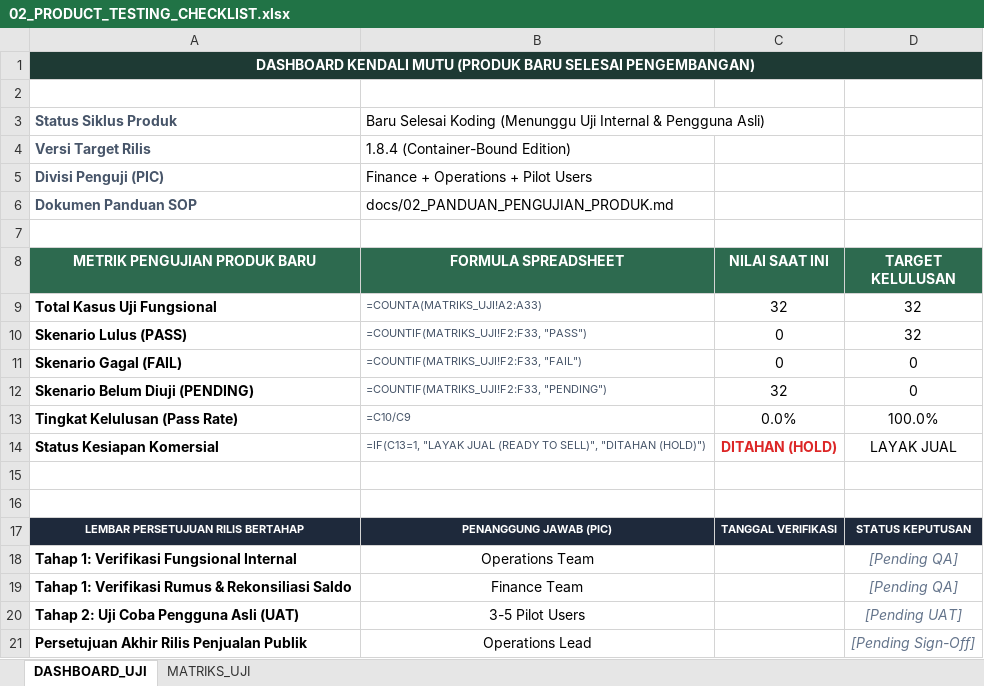
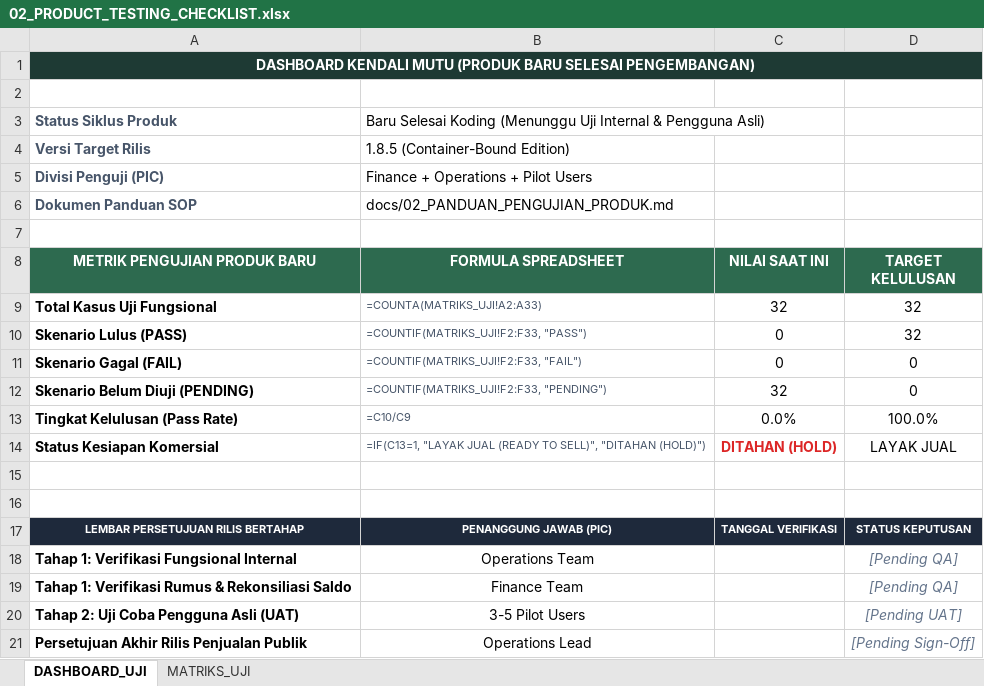
Before and after one commit to alfik21/finance-template, an Excel workbook: docs/02_PRODUCT_TESTING_CHECKLIST.xlsx, sheet DASHBOARD_UJI, drawn as a sheet; values as stored, in another font and other column widths than the file's, no borders; the diff names each change by its address in the sheet, - before the commit and + after, or states it on an @@ line.

Commit message:
fix(demo): rekonsiliasi akuntansi saldo awal dan pemasukan data contoh (v1.8.5)

```diff
--- a/docs/02_PRODUCT_TESTING_CHECKLIST.xlsx (sheet DASHBOARD_UJI)
+++ b/docs/02_PRODUCT_TESTING_CHECKLIST.xlsx (sheet DASHBOARD_UJI)
-B4 (FORMULA SPREADSHEET): 1.8.4 (Container-Bound Edition)
+B4 (FORMULA SPREADSHEET): 1.8.5 (Container-Bound Edition)
```
Also changed, not shown: 14 other files.
